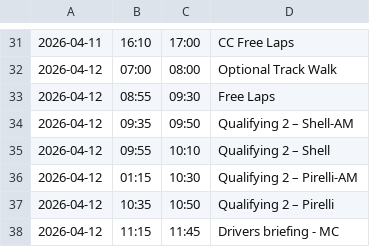
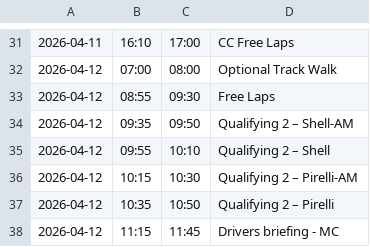
Before and after one commit to Tractor944/r3schedule.github.io, a CSV file: schedule.csv, drawn as a sheet; only a part is shown, gaps mark what is left out.

Commit message:
Corrected V2 schedule, corrected responsive spacing

```diff
--- a/schedule.csv
+++ b/schedule.csv
@@ -35,3 +35,3 @@
 2026-04-12,09:55,10:10,Qualifying 2 – Shell
-2026-04-12,01:15,10:30,Qualifying 2 – Pirelli-AM
+2026-04-12,10:15,10:30,Qualifying 2 – Pirelli-AM
 2026-04-12,10:35,10:50,Qualifying 2 – Pirelli
```
Also changed, not shown: 1 other file.
